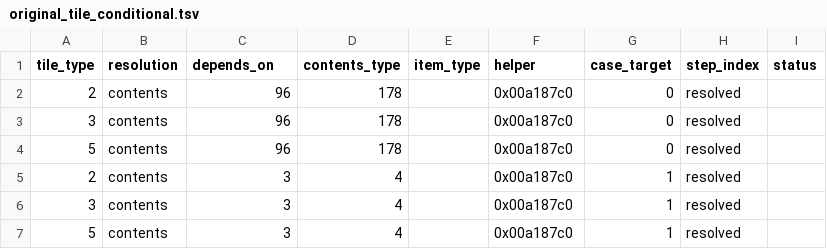
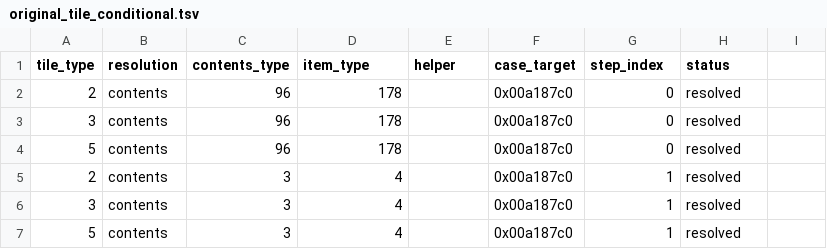
Before and after one commit to Gong-Mi/The_Blockheads_Rebuild, a TSV file: reconstruction/reverse-v3/native/original_tile_conditional.tsv, drawn as a sheet; only a part is shown.

Commit message:
tile domain: close TileType -> sprite cell for 77 tiles + fix the conditional table
Two related pieces, both about the same table family.

1) tools/resolve_tile_sprite_domain.py (R11) joins three independently extracted
artifacts and records the provenance of every cell instead of flattening them:

     tile-map-inline          cell carried inline by the tile/ItemType switch   43
     item-sprite-domain       cell derived from the mapped ItemType (R2 domain) 25
     contents-conditional     draw depends on contentsType() (compare chain)     9
     unresolved                                                                  0

   The join cross-checks the two overlapping sources: for the 43 tiles whose row
   carries a cell, that cell must equal the item sprite domain's cell for the same
   ItemType. All 43 agree, 0 mismatches - two independent extractions of two
   different functions (itemTypeFromTileIsForegorund @0x00a18044 and
   texCoordsForItemType @0x004d6040) producing the same cell. Mismatches are
   counted and reported, never dropped. The 25 derived cells are marked as an
   indirection through ItemType; the 9 conditional tiles get no guessed cell.

2) Two defects in the conditional extraction itself, both of the kind that look
   verified:
     - the header declared nine names including a `depends_on` column while every
       row emits eight values, so everything after `resolution` was mislabelled;
     - `--check` compared nothing when --tsv/--json were omitted (defaults were
       None and the loop skipped missing paths) and printed 'check ok' without
       reading a file, letting a stale artifact look verified.
   Fixed: header aligned to the emitted columns, canonical paths as defaults,
   `--check` now reports a missing file. The contract test gained positional
   semantics (resolution in {contents, helper}, hex/number shapes per column, row
   length == header length) because a header+row-multiset check cannot see a
   uniform column shift. 87 rows / 4 cases, .inc still in lockstep with the JSON.

Local: both --check ok, domain + conditional contract tests PASS, lint 150 tools /
0 violations, reverse-evidence PASS.

```diff
--- a/reconstruction/reverse-v3/native/original_tile_conditional.tsv
+++ b/reconstruction/reverse-v3/native/original_tile_conditional.tsv
@@ -1,2 +1,2 @@
-tile_type	resolution	depends_on	contents_type	item_type	helper	case_target	step_index	status
+tile_type	resolution	contents_type	item_type	helper	case_target	step_index	status
 2	contents	96	178		0x00a187c0	0	resolved
```
Also changed, not shown: 10 other files.
